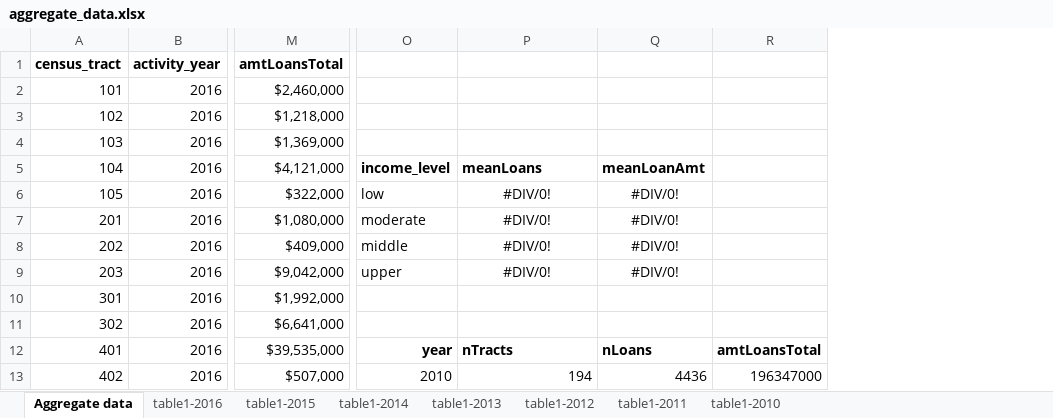
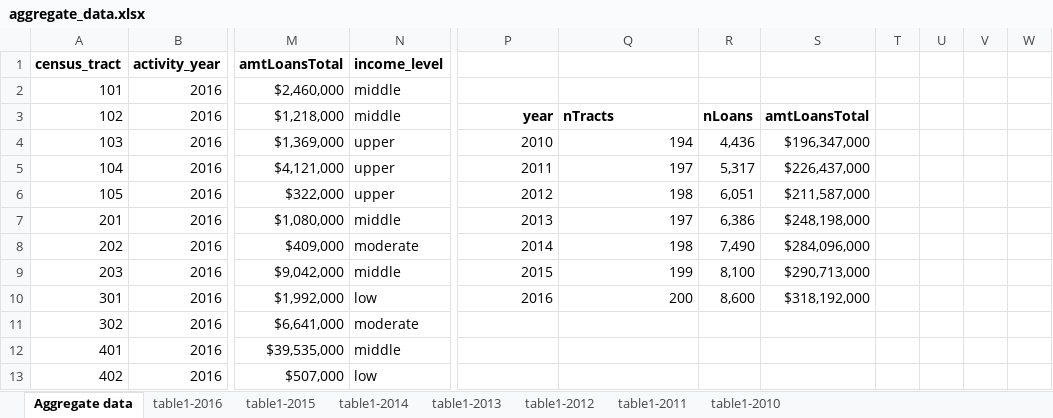
Before and after one commit to raddick/community_reinvestment_act, an Excel workbook: aggregate_files_baltimore_city/aggregate_data.xlsx, sheet Aggregate data, drawn as a sheet; only a part is shown, gaps mark what is left out; values as stored, in another font and other column widths than the file's, no borders; charts and pictures not drawn; removed rows and columns are numbered as before the commit, all else as after; the diff covers the shown part only; the diff names each change by its address in the sheet, - before the commit and + after, or states it on an @@ line.

Commit message:
Made graphs! Yay!

```diff
--- a/aggregate_files_baltimore_city/aggregate_data.xlsx (sheet Aggregate data)
+++ b/aggregate_files_baltimore_city/aggregate_data.xlsx (sheet Aggregate data)
+column N (income_level), rows 2-13: middle | middle | upper | upper | upper | middle | moderate | middle | low | moderate | middle | low
-column Q, rows 5-13: meanLoanAmt | #DIV/0! | #DIV/0! | #DIV/0! | #DIV/0! |  |  | nLoans | 4436
-column R, rows 12-13: amtLoansTotal | 196347000
+column R, rows 3-10: nLoans | 4,436 | 5,317 | 6,051 | 6,386 | 7,490 | 8,100 | 8,600
+column S, rows 3-10: amtLoansTotal | $196,347,000 | $226,437,000 | $211,587,000 | $248,198,000 | $284,096,000 | $290,713,000 | $318,192,000
+column T, empty
+column U, empty
+column V, empty
+column W, empty
-P3: (empty)
+P3: year
-Q3: (empty)
+Q3: nTracts
-P4: (empty)
+P4: 2010
-Q4: (empty)
+Q4: 194
-P5: income_level
+P5: 2011
-P5:Q5 bold: on
+P5:Q5 bold: off
-Q5: meanLoans
+Q5: 197
-P6: low
+P6: 2012
-Q6: #DIV/0!
+Q6: 198
-Q6:Q9 alignment: center
+Q6:Q9 alignment: right
-P7: moderate
+P7: 2013
-Q7: #DIV/0!
+Q7: 197
-P8: middle
+P8: 2014
-Q8: #DIV/0!
+Q8: 198
-P9: upper
+P9: 2015
-Q9: #DIV/0!
+Q9: 199
-P10: (empty)
+P10: 2016
-Q10: (empty)
+Q10: 200
-P12: year
+P12: (empty)
-Q12: nTracts
+Q12: (empty)
-P13: 2010
+P13: (empty)
-Q13: 194
+Q13: (empty)
```
Also changed, not shown: 22 edited cells and cell formats elsewhere in this sheet, sheet table1-2013, charts or pictures.
